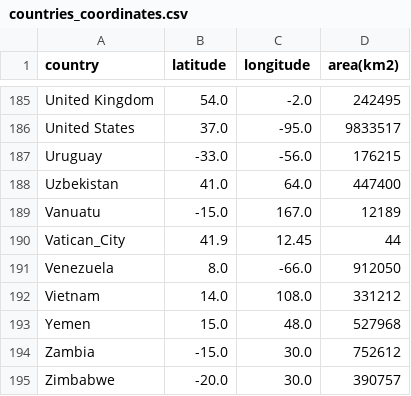
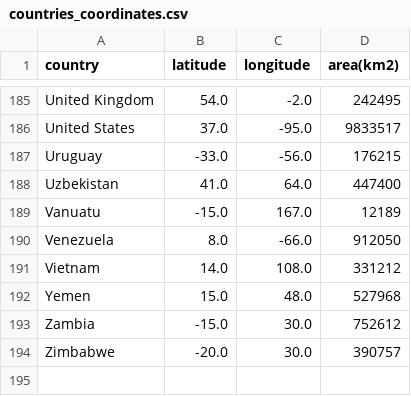
Before and after one commit to Mathsgggg/my_data_project, a CSV file: countries_coordinates.csv, drawn as a sheet; only a part is shown, gaps mark what is left out; the diff names each change by its address in the sheet, - before the commit and + after, or states it on an @@ line.

Commit message:
Add files via upload

```diff
--- a/countries_coordinates.csv
+++ b/countries_coordinates.csv
-row 190: Vatican_City | 41.9 | 12.45 | 44
```
